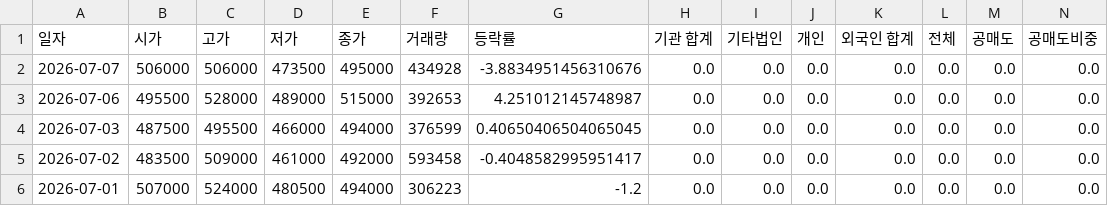
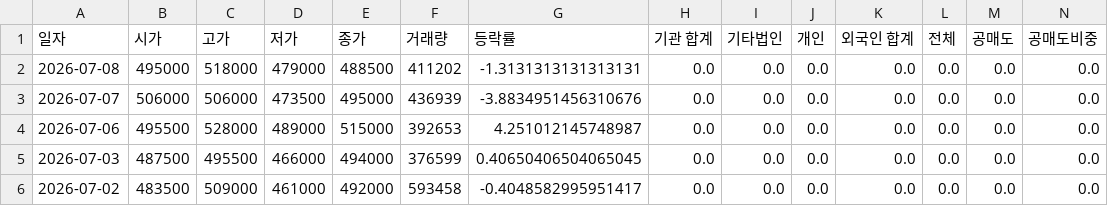
Before and after one commit to ccyun95/Automobile_robot_work, a CSV file: data/Hyundai_Mobis_012330_stock_data.csv, drawn as a sheet; only a part is shown; the shorter side is filled out with more unchanged rows; addresses are those after the commit; rows hold the shown columns only; the diff names each change by its address in the sheet, - before the commit and + after, or states it on an @@ line.

```diff
--- a/data/Hyundai_Mobis_012330_stock_data.csv
+++ b/data/Hyundai_Mobis_012330_stock_data.csv
+row 2: 2026-07-08 | 495000 | 518000 | 479000 | 488500 | 411202 | -1.3131313131313131 | 0.0 | 0.0 | 0.0 | 0.0 | 0.0 | 0.0 | 0.0
-F3 (거래량): 434928
+F3 (거래량): 436939
```
Also changed, not shown: data/HVM_295310_stock_data.csv, data/Hyundai_Autoever_307950_stock_data.csv, 18 other files.
